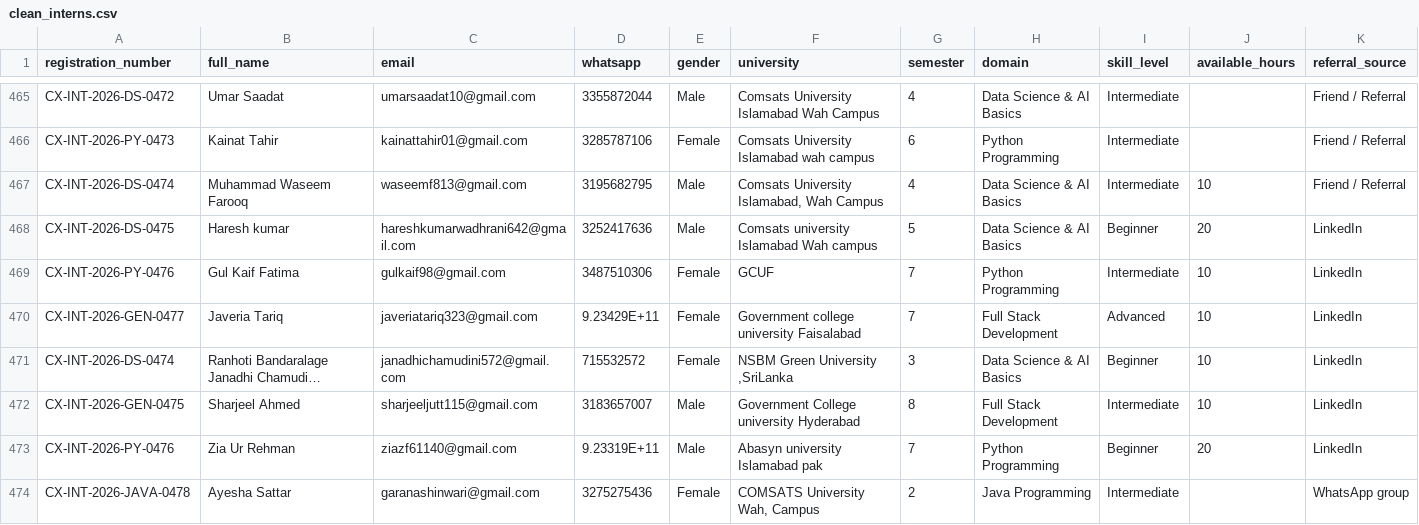
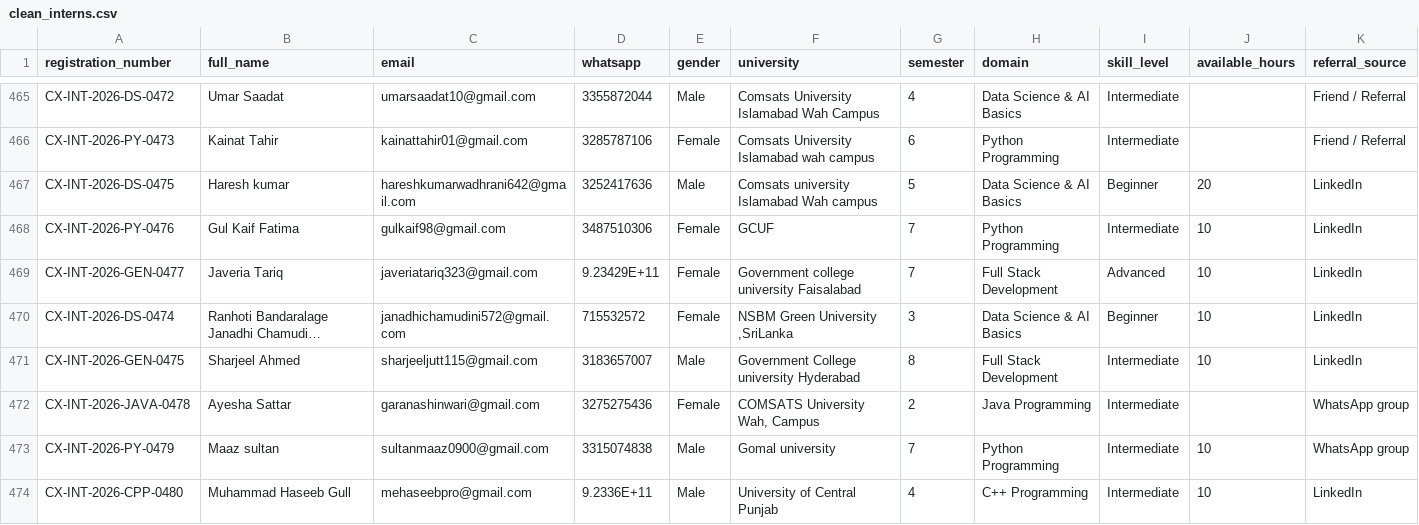
Before and after one commit to danyalbut96-khan/cloudexify-main-repo, a CSV file: clean_interns.csv, drawn as a sheet; only a part is shown, gaps mark what is left out; the shorter side is filled out with more unchanged rows; long unchanged cells end in …; the diff names each change by its address in the sheet, - before the commit and + after, or states it on an @@ line.

Commit message:
chore: remove two intern records from clean_interns.csv

```diff
--- a/clean_interns.csv
+++ b/clean_interns.csv
-row 467: CX-INT-2026-DS-0474 | Muhammad Waseem Farooq | waseemf813@gmail.com | 3195682795 | Male | Comsats University Islamabad, Wah Campus | 4 | Data Science & AI Basics | Intermediate | 10 | Friend / Referral
-row 473: CX-INT-2026-PY-0476 | Zia Ur Rehman | ziazf61140@gmail.com | 9.23319E+11 | Male | Abasyn university Islamabad pak | 7 | Python Programming | Beginner | 20 | LinkedIn
```
